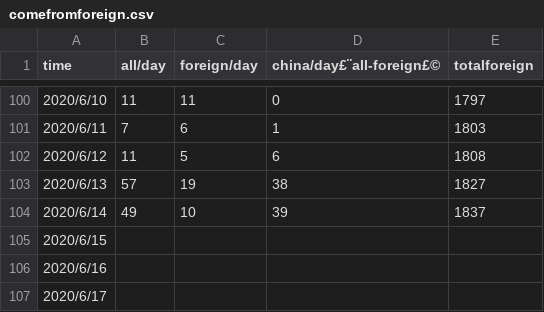
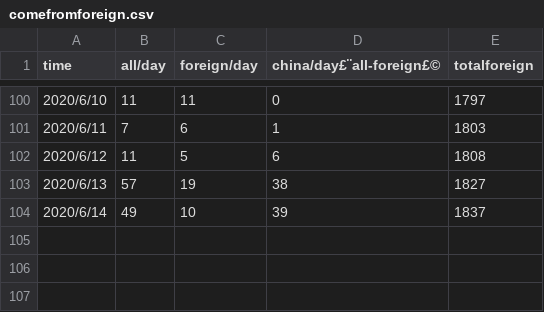
Before and after one commit to data-science-in-action/project-dingspeak, a CSV file: comefromforeign.csv, drawn as a sheet; only a part is shown, gaps mark what is left out; the diff names each change by its address in the sheet, - before the commit and + after, or states it on an @@ line.

```diff
--- a/comefromforeign.csv
+++ b/comefromforeign.csv
-row 105: 2020/6/15
-row 106: 2020/6/16
-row 107: 2020/6/17
```
Also changed, not shown: data_Italy2.csv, 11 other files.
